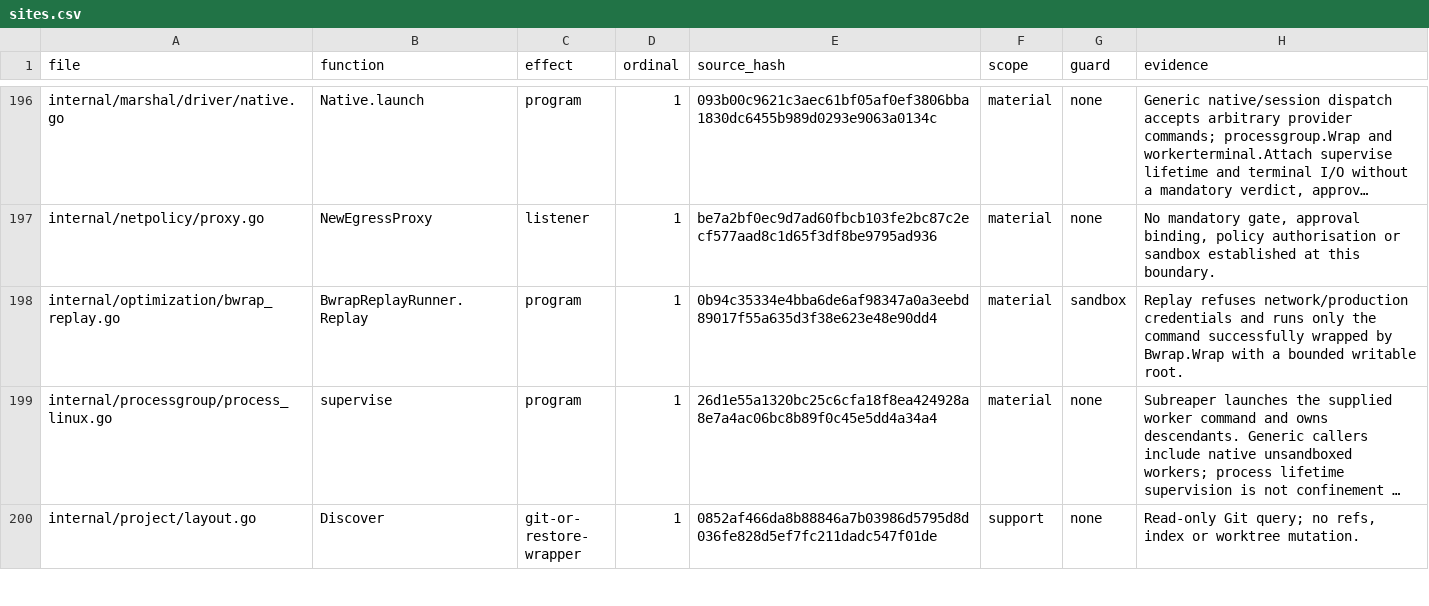
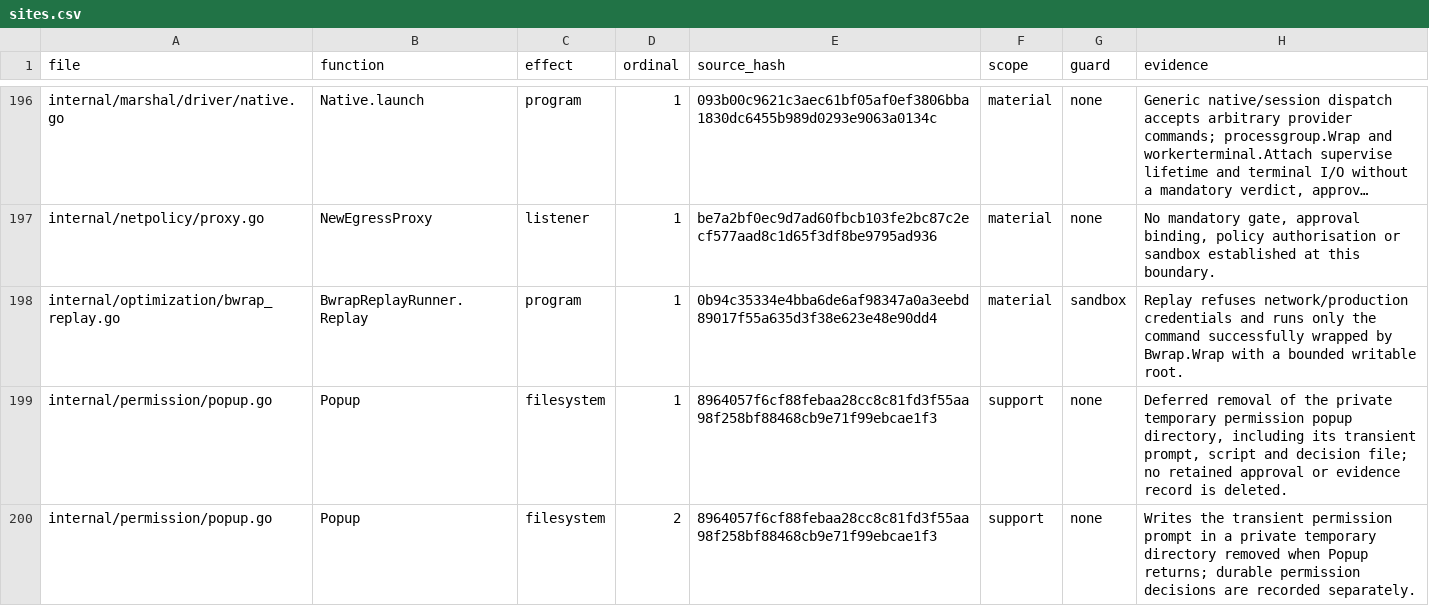
Before and after one commit to Zen1th53/marshal, a CSV file: tools/effect-inventory/sites.csv, drawn as a sheet; only a part is shown, gaps mark what is left out; the shorter side is filled out with more unchanged rows; long unchanged cells end in …; the diff covers the shown part only.

```diff
--- a/tools/effect-inventory/sites.csv
+++ b/tools/effect-inventory/sites.csv
@@ -198 +198,3 @@ internal/netpolicy/proxy.go,NewEgressProxy,listener,1,be7a2bf0ec9d7ad60fbcb103fe
 internal/optimization/bwrap_replay.go,BwrapReplayRunner.Replay,program,1,0b94c35334e4bba6de6af98347a0a3eebd89017f55a635d3f38e623e48e90dd4,material,sandbox,Replay refuses network/production credentials and runs only the command successfully wrapped by Bwrap.Wrap with a bounded writable root.
+internal/permission/popup.go,Popup,filesystem,1,8964057f6cf88febaa28cc8c81fd3f55aa98f258bf88468cb9e71f99ebcae1f3,support,none,"Deferred removal of the private temporary permission popup directory, including its transient prompt, script and decision file; no retained approval or evidence record is deleted."
+internal/permission/popup.go,Popup,filesystem,2,8964057f6cf88febaa28cc8c81fd3f55aa98f258bf88468cb9e71f99ebcae1f3,support,none,Writes the transient permission prompt in a private temporary directory removed when Popup returns; durable permission decisions are recorded separately.
```
Also changed, not shown: 3 added rows and 10 edited cells elsewhere in this file.
